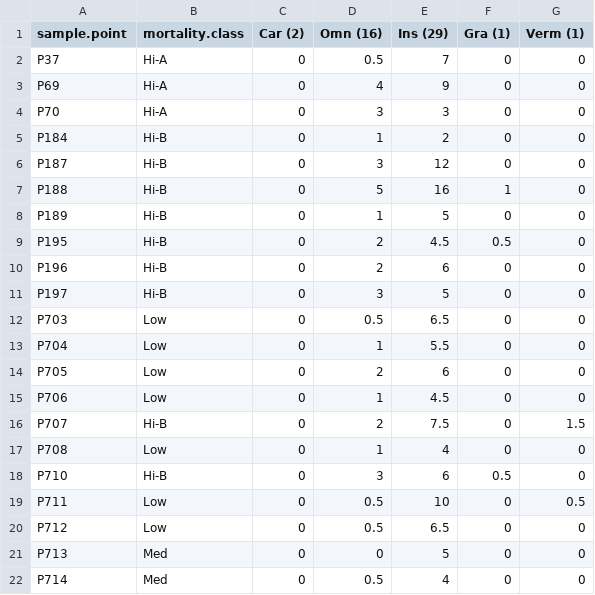
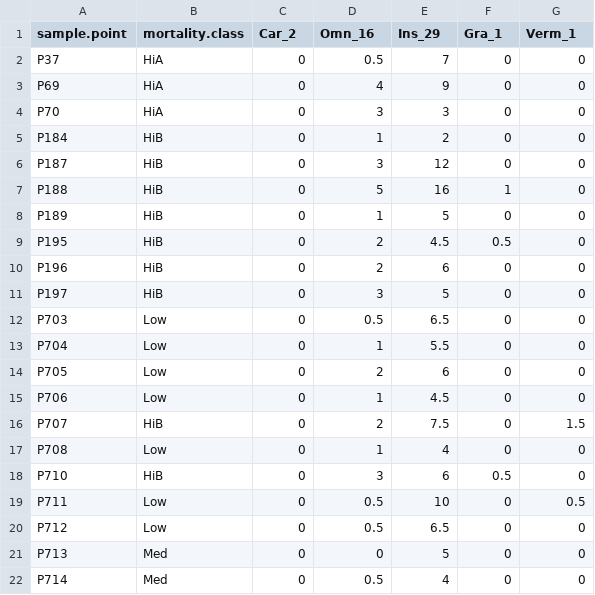
Before and after one commit to bpecken/GroupProject, a CSV file: ForagingGuildsDataFile.csv, drawn as a sheet; only a part is shown; the diff covers the shown part only.

Commit message:
some work on foraging guilds

```diff
--- a/ForagingGuildsDataFile.csv
+++ b/ForagingGuildsDataFile.csv
@@ -1,12 +1,12 @@
-sample.point,mortality.class,Car (2),Omn (16),Ins (29),Gra (1),Verm (1)
-P37,Hi-A,0,0.5,7,0,0
-P69,Hi-A,0,4,9,0,0
-P70,Hi-A,0,3,3,0,0
-P184,Hi-B,0,1,2,0,0
-P187,Hi-B,0,3,12,0,0
-P188,Hi-B,0,5,16,1,0
-P189,Hi-B,0,1,5,0,0
-P195,Hi-B,0,2,4.5,0.5,0
-P196,Hi-B,0,2,6,0,0
-P197,Hi-B,0,3,5,0,0
+sample.point,mortality.class,Car_2,Omn_16,Ins_29,Gra_1,Verm_1
+P37,HiA,0,0.5,7,0,0
+P69,HiA,0,4,9,0,0
+P70,HiA,0,3,3,0,0
+P184,HiB,0,1,2,0,0
+P187,HiB,0,3,12,0,0
+P188,HiB,0,5,16,1,0
+P189,HiB,0,1,5,0,0
+P195,HiB,0,2,4.5,0.5,0
+P196,HiB,0,2,6,0,0
+P197,HiB,0,3,5,0,0
 P703,Low,0,0.5,6.5,0,0
@@ -15,5 +15,5 @@ P705,Low,0,2,6,0,0
 P706,Low,0,1,4.5,0,0
-P707,Hi-B,0,2,7.5,0,1.5
+P707,HiB,0,2,7.5,0,1.5
 P708,Low,0,1,4,0,0
-P710,Hi-B,0,3,6,0.5,0
+P710,HiB,0,3,6,0.5,0
 P711,Low,0,0.5,10,0,0.5
```
Also changed, not shown: 9 edited cells elsewhere in this file, 3 other files.
